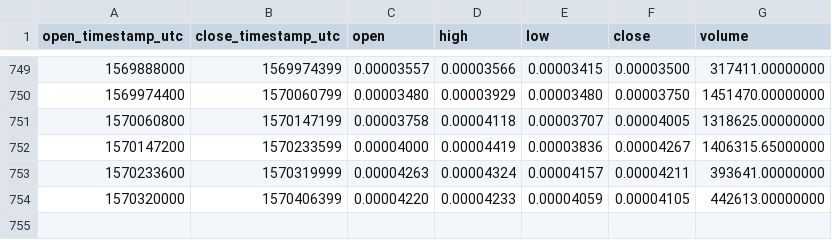
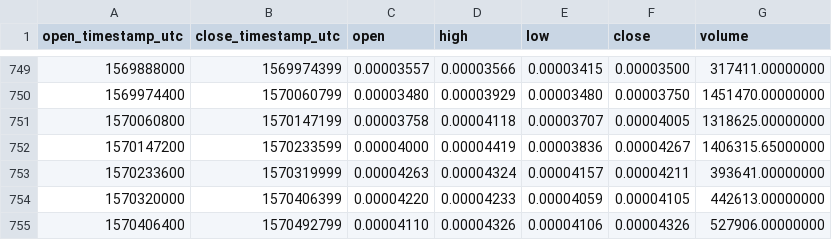
Before and after one commit to cryptobigbro/binance-STRATBTC, a CSV file: binance-STRATBTC-1d.csv, drawn as a sheet; only a part is shown, gaps mark what is left out.

Commit message:
Update OHLCV data.

```diff
--- a/binance-STRATBTC-1d.csv
+++ b/binance-STRATBTC-1d.csv
@@ -754 +754,2 @@ open_timestamp_utc,close_timestamp_utc,open,high,low,close,volume
 1570320000,1570406399,0.00004220,0.00004233,0.00004059,0.00004105,442613.00000000
+1570406400,1570492799,0.00004110,0.00004326,0.00004106,0.00004326,527906.00000000
```
Also changed, not shown: 1 other file.
